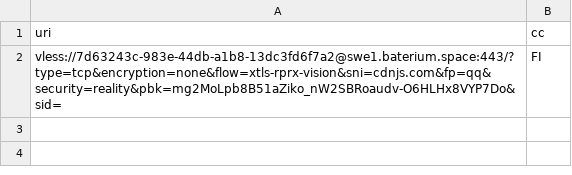
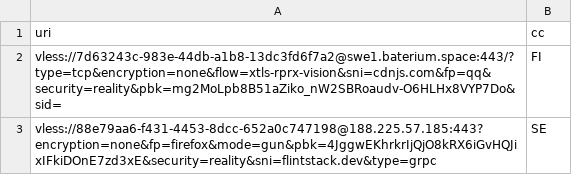
Before and after one commit to grisha-seleznev/free-vless-keys-russia, a CSV file: stage/polymarket.csv, drawn as a sheet; the diff names each change by its address in the sheet, - before the commit and + after, or states it on an @@ line.

Commit message:
🇷🇺 Проверка из РФ: 21 ключей, Polymarket 2 (20.11.2026 21:21 МСК)

```diff
--- a/stage/polymarket.csv
+++ b/stage/polymarket.csv
+row 3: vless://88e79aa6-f431-4453-8dcc-652a0c747198@188.225.57.185:443?encryption=none&fp=firefox&mode=gun&pbk=4JggwEKhrkrIjQjO8kRX6iGvHQJixIFkiDOnE7zd3xE&security=reality&sni=flintstack.dev&type=grpc | SE
```
Also changed, not shown: stage/checked.csv, 56 other files.
